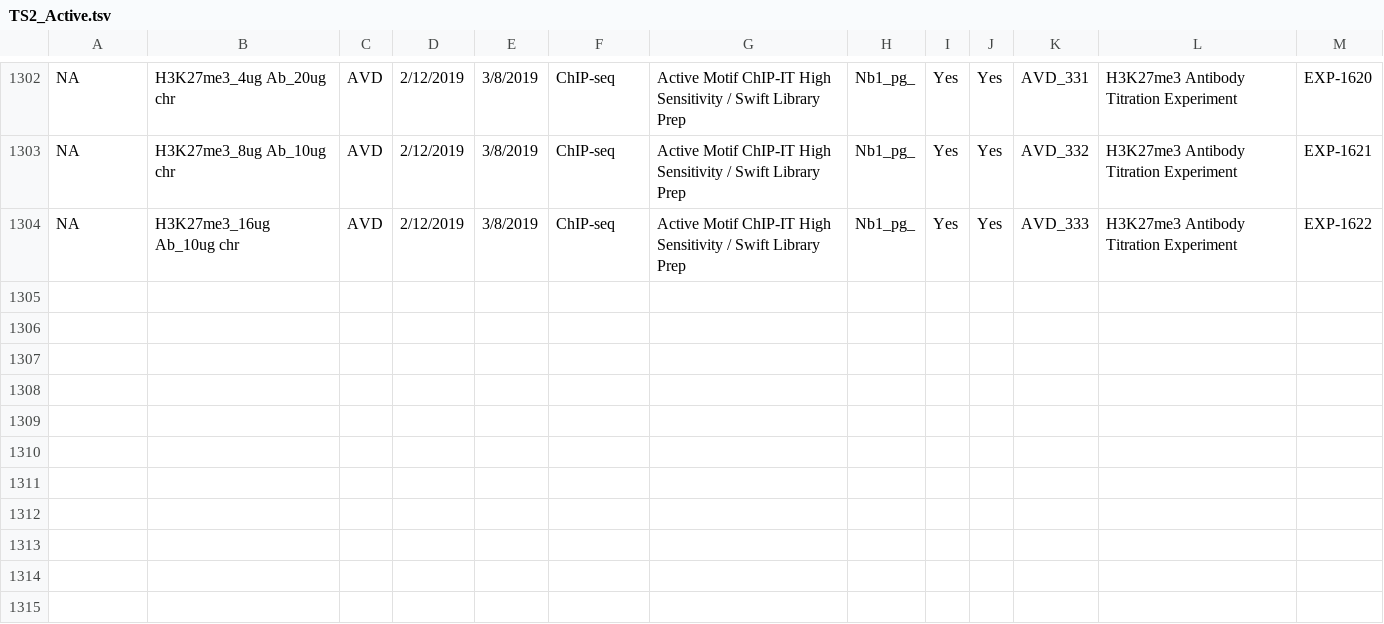
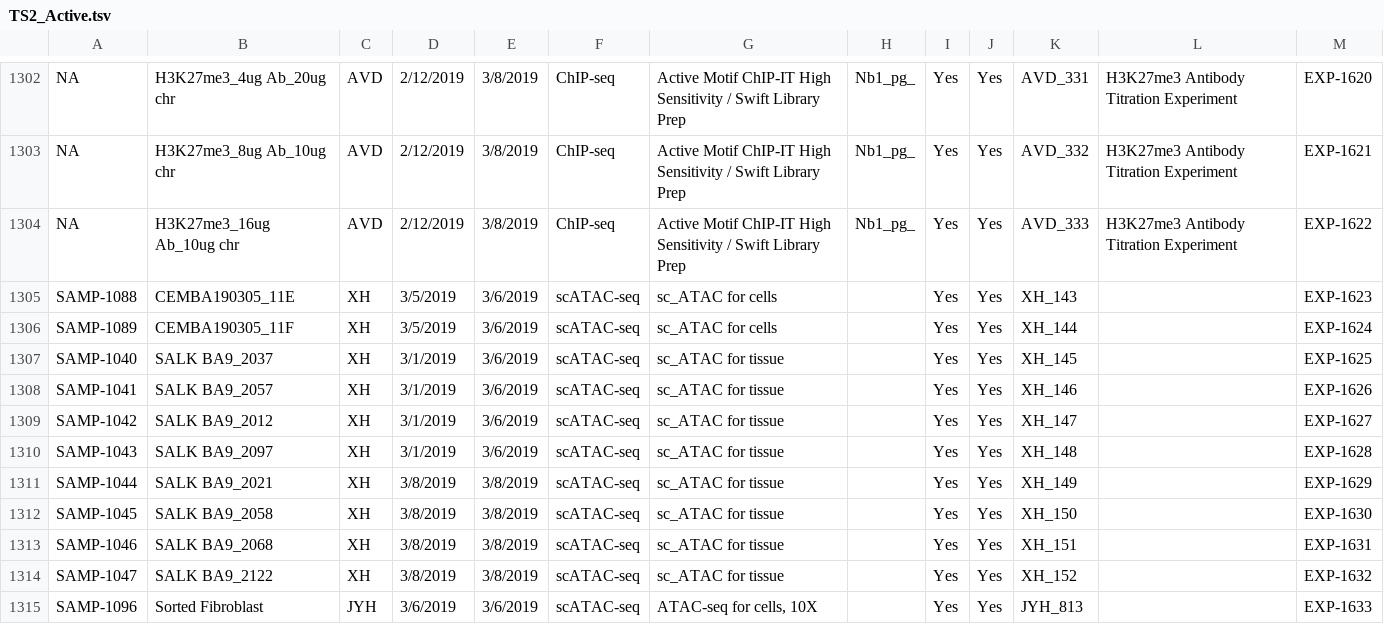
Before and after one commit to epigen-UCSD/epigen_ucsd_django, a TSV file: scripts/TS2_Active.tsv, drawn as a sheet; only a part is shown, gaps mark what is left out.

```diff
--- a/scripts/TS2_Active.tsv
+++ b/scripts/TS2_Active.tsv
@@ -1304 +1304,12 @@ NA	H3K27me3_8ug Ab_10ug chr	AVD	2/12/2019	3/8/2019	ChIP-seq	Active Motif ChIP-IT
 NA	H3K27me3_16ug Ab_10ug chr	AVD	2/12/2019	3/8/2019	ChIP-seq	Active Motif ChIP-IT High Sensitivity / Swift Library Prep	Nb1_pg_	Yes	Yes	AVD_333	H3K27me3 Antibody Titration Experiment	EXP-1622
+SAMP-1088	CEMBA190305_11E	XH	3/5/2019	3/6/2019	scATAC-seq	sc_ATAC for cells		Yes	Yes	XH_143		EXP-1623
+SAMP-1089	CEMBA190305_11F	XH	3/5/2019	3/6/2019	scATAC-seq	sc_ATAC for cells		Yes	Yes	XH_144		EXP-1624
+SAMP-1040	SALK BA9_2037	XH	3/1/2019	3/6/2019	scATAC-seq	sc_ATAC for tissue		Yes	Yes	XH_145		EXP-1625
+SAMP-1041	SALK BA9_2057	XH	3/1/2019	3/6/2019	scATAC-seq	sc_ATAC for tissue		Yes	Yes	XH_146		EXP-1626
+SAMP-1042	SALK BA9_2012	XH	3/1/2019	3/6/2019	scATAC-seq	sc_ATAC for tissue		Yes	Yes	XH_147		EXP-1627
+SAMP-1043	SALK BA9_2097	XH	3/1/2019	3/6/2019	scATAC-seq	sc_ATAC for tissue		Yes	Yes	XH_148		EXP-1628
+SAMP-1044	SALK BA9_2021	XH	3/8/2019	3/8/2019	scATAC-seq	sc_ATAC for tissue		Yes	Yes	XH_149		EXP-1629
+SAMP-1045	SALK BA9_2058	XH	3/8/2019	3/8/2019	scATAC-seq	sc_ATAC for tissue		Yes	Yes	XH_150		EXP-1630
+SAMP-1046	SALK BA9_2068	XH	3/8/2019	3/8/2019	scATAC-seq	sc_ATAC for tissue		Yes	Yes	XH_151		EXP-1631
+SAMP-1047	SALK BA9_2122	XH	3/8/2019	3/8/2019	scATAC-seq	sc_ATAC for tissue		Yes	Yes	XH_152		EXP-1632
+SAMP-1096	Sorted Fibroblast	JYH	3/6/2019	3/6/2019	scATAC-seq	ATAC-seq for cells, 10X		Yes	Yes	JYH_813		EXP-1633
```
Also changed, not shown: scripts/TS1_Active.tsv, scripts/TS3_Active.tsv, 13 other files.
